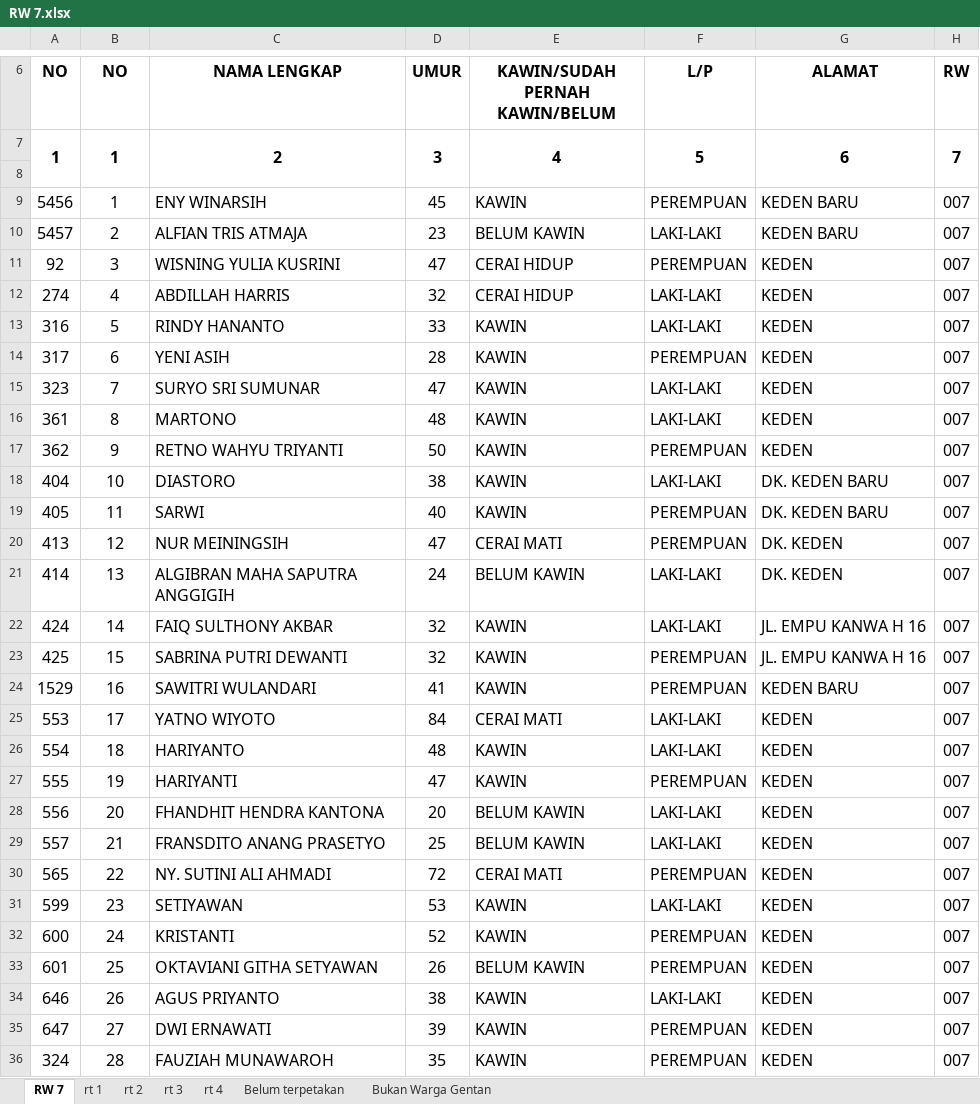
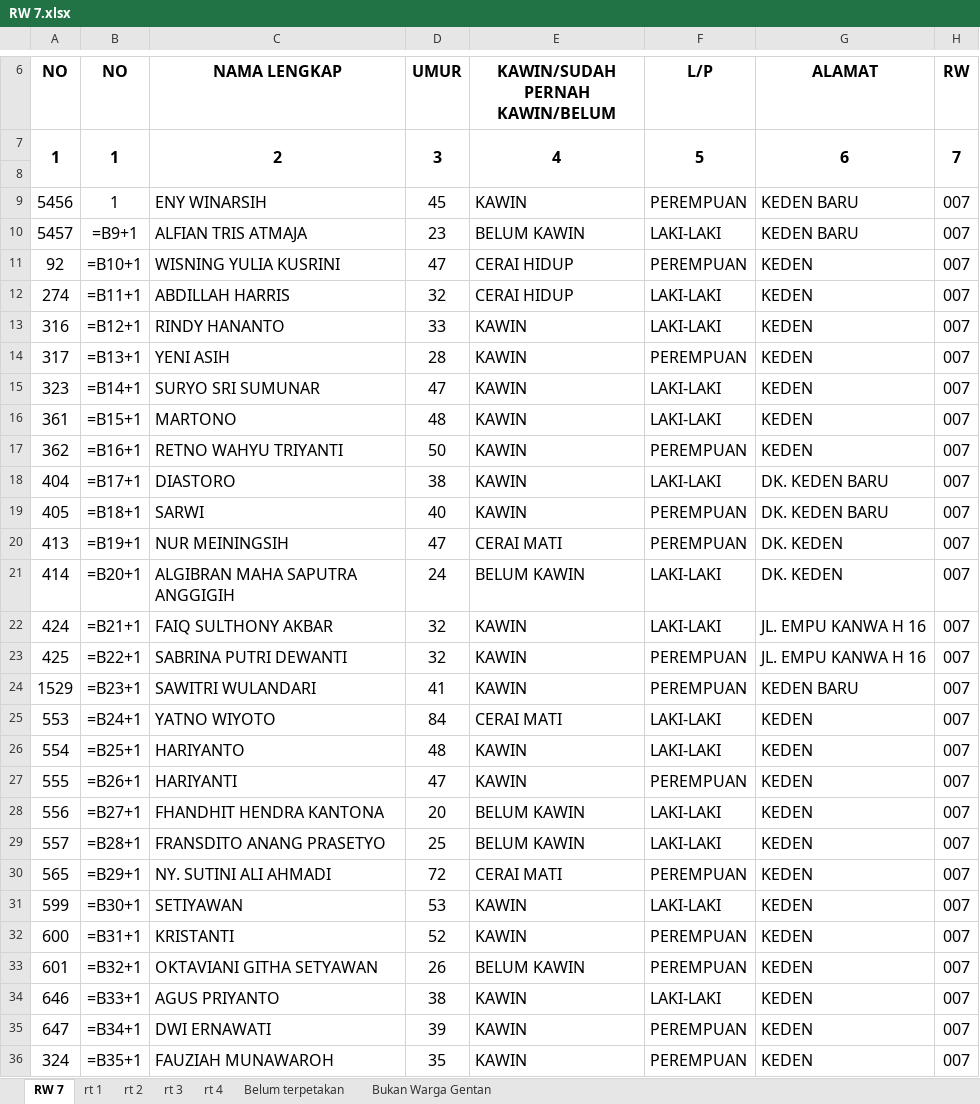
Before and after one commit to Stevano016/kpu-gentan, an Excel workbook: DPS PILKADES 2026/RW 7.xlsx, sheet RW 7, drawn as a sheet; only a part is shown, gaps mark what is left out; values as stored, in another font and other column widths than the file's, no borders; formulas without a stored value are shown as written; the diff covers the shown part only; the diff names each change by its address in the sheet, - before the commit and + after, or states it on an @@ line.

```diff
--- a/DPS PILKADES 2026/RW 7.xlsx (sheet RW 7)
+++ b/DPS PILKADES 2026/RW 7.xlsx (sheet RW 7)
-B10 (NO): 2
+B10 (NO): =B9+1
-B11 (NO): 3
+B11 (NO): =B10+1
-B12 (NO): 4
+B12 (NO): =B11+1
-B13 (NO): 5
+B13 (NO): =B12+1
-B14 (NO): 6
+B14 (NO): =B13+1
-B15 (NO): 7
+B15 (NO): =B14+1
-B16 (NO): 8
+B16 (NO): =B15+1
-B17 (NO): 9
+B17 (NO): =B16+1
-B18 (NO): 10
+B18 (NO): =B17+1
-B19 (NO): 11
+B19 (NO): =B18+1
-B20 (NO): 12
+B20 (NO): =B19+1
-B21 (NO): 13
+B21 (NO): =B20+1
-B22 (NO): 14
+B22 (NO): =B21+1
-B23 (NO): 15
+B23 (NO): =B22+1
-B24 (NO): 16
+B24 (NO): =B23+1
-B25 (NO): 17
+B25 (NO): =B24+1
-B26 (NO): 18
+B26 (NO): =B25+1
-B27 (NO): 19
+B27 (NO): =B26+1
-B28 (NO): 20
+B28 (NO): =B27+1
-B29 (NO): 21
+B29 (NO): =B28+1
-B30 (NO): 22
+B30 (NO): =B29+1
-B31 (NO): 23
+B31 (NO): =B30+1
-B32 (NO): 24
+B32 (NO): =B31+1
-B33 (NO): 25
+B33 (NO): =B32+1
-B34 (NO): 26
+B34 (NO): =B33+1
-B35 (NO): 27
+B35 (NO): =B34+1
-B36 (NO): 28
+B36 (NO): =B35+1
```
Also changed, not shown: 680 edited cells elsewhere in this sheet, DPS 1-6/RW 6.xlsx, DPS PILKADES 2026/RW 6.xlsx, 2 other files.
